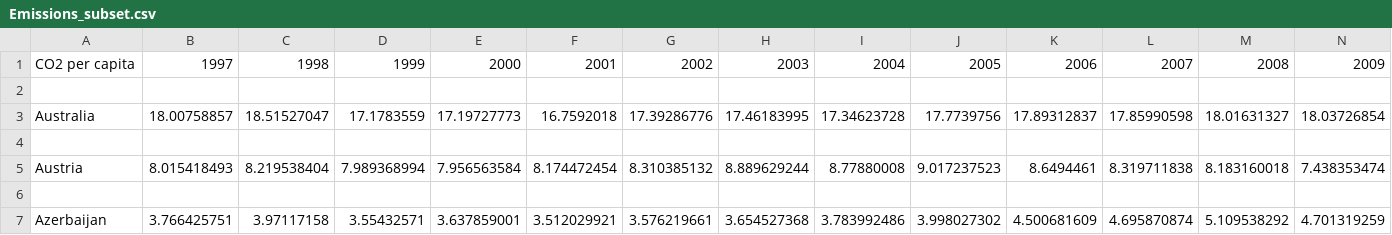
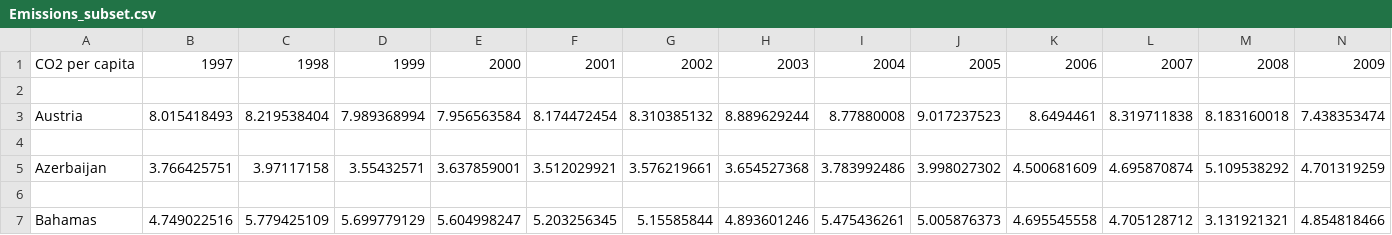
Before and after one commit to MahmoudFawzyAOE2/Guru99-Python-Project-1, a CSV file: Emissions_subset.csv, drawn as a sheet; only a part is shown; removed rows and columns are numbered as before the commit, all else as after; rows hold the shown columns only; the diff names each change by its address in the sheet, - before the commit and + after, or states it on an @@ line.

```diff
--- a/Emissions_subset.csv
+++ b/Emissions_subset.csv
-row 3: Australia | 18.00758857 | 18.51527047 | 17.1783559 | 17.19727773 | 16.7592018 | 17.39286776 | 17.46183995 | 17.34623728 | 17.7739756 | 17.89312837 | 17.85990598 | 18.01631327 | 18.03726854
-row 4: (empty)
+row 6: (empty)
+row 7: Bahamas | 4.749022516 | 5.779425109 | 5.699779129 | 5.604998247 | 5.203256345 | 5.15585844 | 4.893601246 | 5.475436261 | 5.005876373 | 4.695545558 | 4.705128712 | 3.131921321 | 4.854818466
```
Also changed, not shown: 2 other files.
